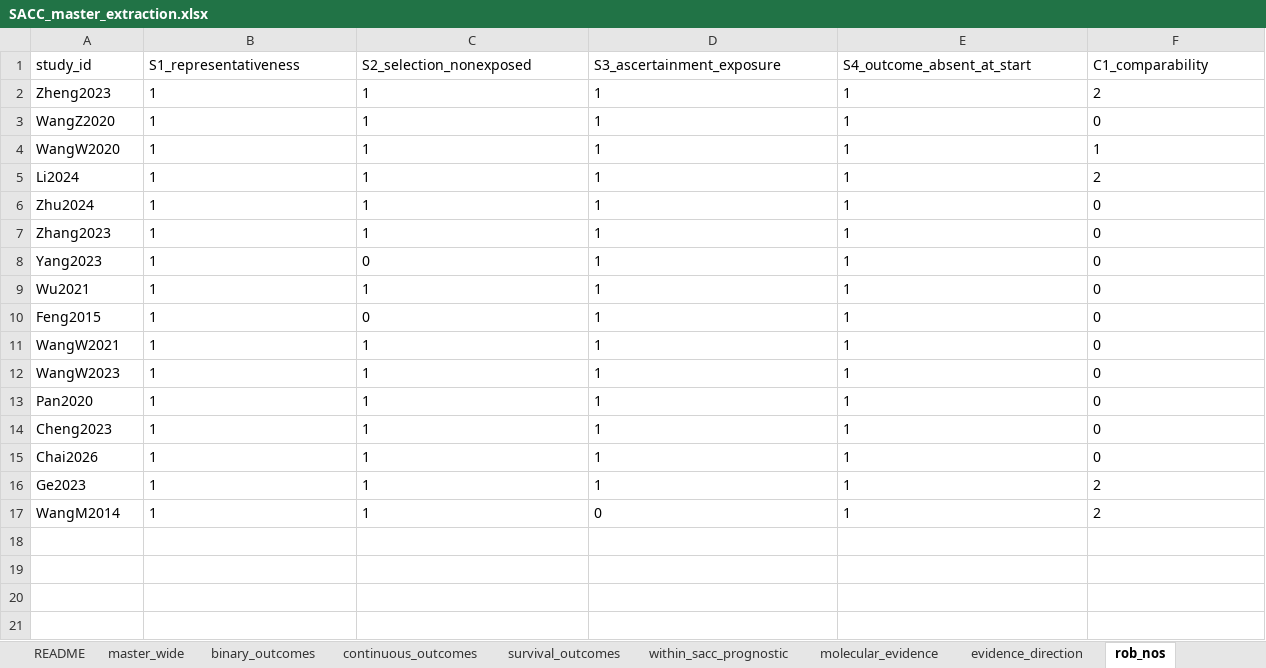
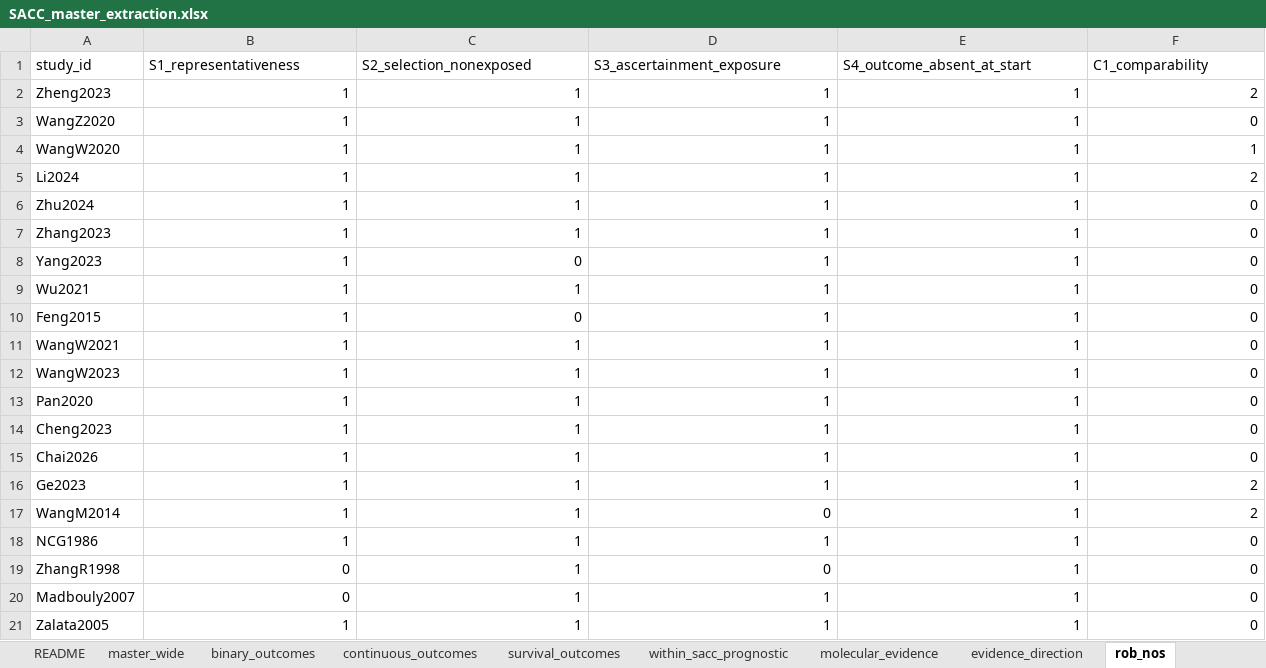
Before and after one commit to jaysonpasaolrmt082-ctrl/flashcardf, an Excel workbook: sacc-meta-analysis/data/SACC_master_extraction.xlsx, sheet rob_nos, drawn as a sheet; only a part is shown; values as stored, in another font and other column widths than the file's, no borders; rows hold the shown columns only; the diff covers the shown part only; the diff names each change by its address in the sheet, - before the commit and + after, or states it on an @@ line.

```diff
--- a/sacc-meta-analysis/data/SACC_master_extraction.xlsx (sheet rob_nos)
+++ b/sacc-meta-analysis/data/SACC_master_extraction.xlsx (sheet rob_nos)
-B2:F17 alignment: left
+B2:F17 alignment: right
+row 18: NCG1986 | 1 | 1 | 1 | 1 | 0
+row 19: ZhangR1998 | 0 | 1 | 0 | 1 | 0
+row 20: Madbouly2007 | 0 | 1 | 1 | 1 | 0
+row 21: Zalata2005 | 1 | 1 | 1 | 1 | 0
```
Also changed, not shown: cell formats elsewhere in this sheet, sheet inventory, sheet binary_outcomes, sheet molecular_evidence, sheet overlap, sheet evidence_direction, sheet within_sacc_prognostic, 4 more sheets, 44 other files.
